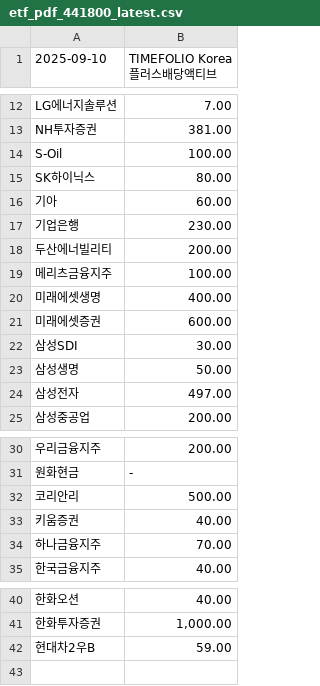
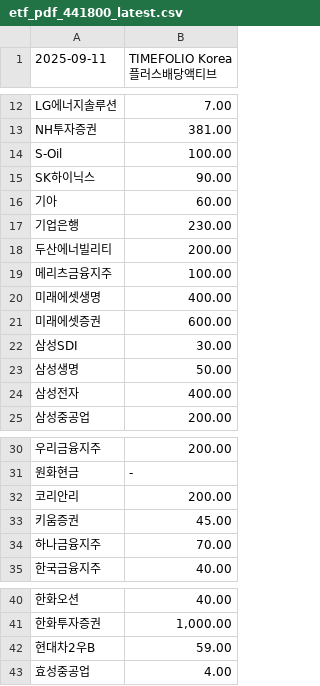
Before and after one commit to gunhoon/etf-timefolio, a CSV file: etf_pdf_441800_latest.csv, drawn as a sheet; only a part is shown, gaps mark what is left out; the diff names each change by its address in the sheet, - before the commit and + after, or states it on an @@ line.

```diff
--- a/etf_pdf_441800_latest.csv
+++ b/etf_pdf_441800_latest.csv
-A1: 2025-09-10
+A1: 2025-09-11
-B15 (TIMEFOLIO Korea플러스배당액티브): 80.00
+B15 (TIMEFOLIO Korea플러스배당액티브): 90.00
-B24 (TIMEFOLIO Korea플러스배당액티브): 497.00
+B24 (TIMEFOLIO Korea플러스배당액티브): 400.00
-B32 (TIMEFOLIO Korea플러스배당액티브): 500.00
+B32 (TIMEFOLIO Korea플러스배당액티브): 200.00
-B33 (TIMEFOLIO Korea플러스배당액티브): 40.00
+B33 (TIMEFOLIO Korea플러스배당액티브): 45.00
+row 43: 효성중공업 | 4.00
```
Also changed, not shown: etf_pdf_385710_latest.csv, etf_pdf_385720_latest.csv, 4 other files.
